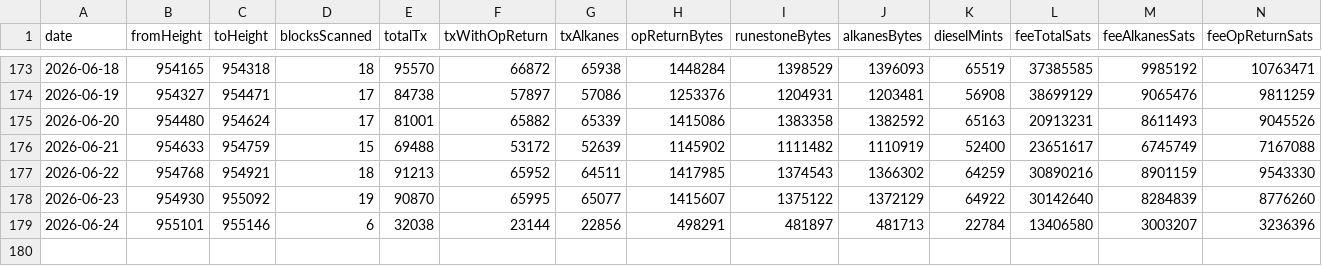
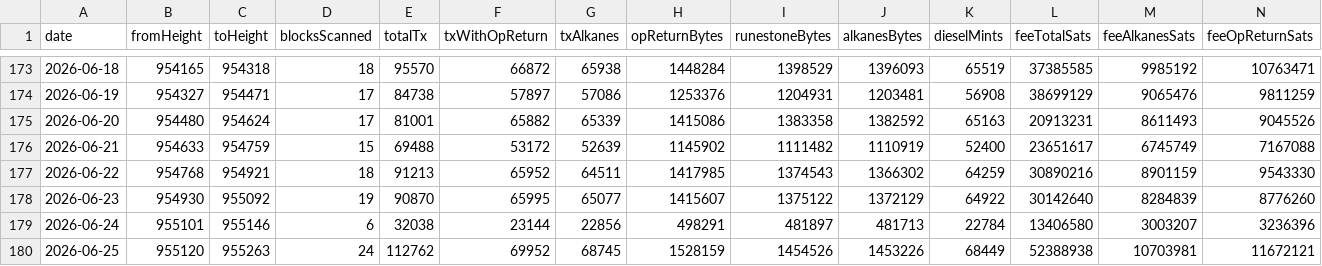
Before and after one commit to Vdto88/alkanes-opreturn-scanner, a CSV file: history.csv, drawn as a sheet; only a part is shown, gaps mark what is left out; rows hold the shown columns only; the diff names each change by its address in the sheet, - before the commit and + after, or states it on an @@ line.

```diff
--- a/history.csv
+++ b/history.csv
+row 180: 2026-06-25 | 955120 | 955263 | 24 | 112762 | 69952 | 68745 | 1528159 | 1454526 | 1453226 | 68449 | 52388938 | 10703981 | 11672121
```
Also changed, not shown: 2 other files.
